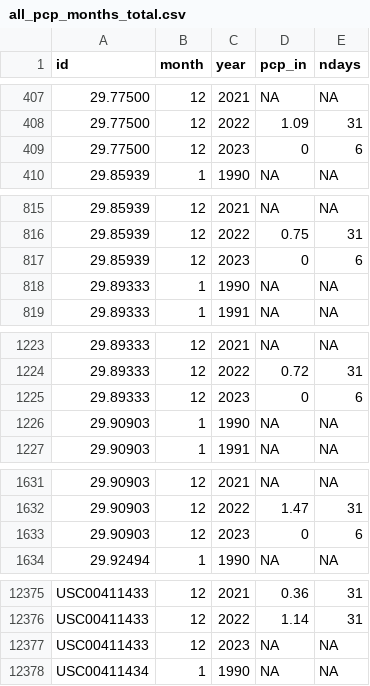
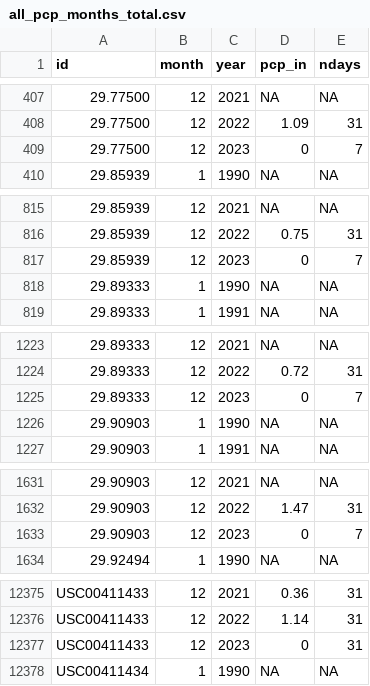
Before and after one commit to dathere/boerne-dashboard, a CSV file: boerne-water-supply/data/pcp/all_pcp_months_total.csv, drawn as a sheet; only a part is shown, gaps mark what is left out; the diff covers the shown part only.

```diff
--- a/boerne-water-supply/data/pcp/all_pcp_months_total.csv
+++ b/boerne-water-supply/data/pcp/all_pcp_months_total.csv
@@ -408,3 +408,3 @@
 "29.77500",12,2022,1.09,31
-"29.77500",12,2023,0,6
+"29.77500",12,2023,0,7
 "29.85939",1,1990,NA,NA
@@ -816,3 +816,3 @@
 "29.85939",12,2022,0.75,31
-"29.85939",12,2023,0,6
+"29.85939",12,2023,0,7
 "29.89333",1,1990,NA,NA
@@ -1224,3 +1224,3 @@
 "29.89333",12,2022,0.72,31
-"29.89333",12,2023,0,6
+"29.89333",12,2023,0,7
 "29.90903",1,1990,NA,NA
@@ -1632,3 +1632,3 @@
 "29.90903",12,2022,1.47,31
-"29.90903",12,2023,0,6
+"29.90903",12,2023,0,7
 "29.92494",1,1990,NA,NA
@@ -12376,3 +12376,3 @@
 "USC00411433",12,2022,1.14,31
-"USC00411433",12,2023,NA,NA
+"USC00411433",12,2023,0,31
 "USC00411434",1,1990,NA,NA
```
Also changed, not shown: 6 edited cells elsewhere in this file, boerne-water-supply/data/reservoirs/all_reservoir_stats.csv, boerne-water-supply/data/streamflow/all_stream_data.csv, 6 other files.
